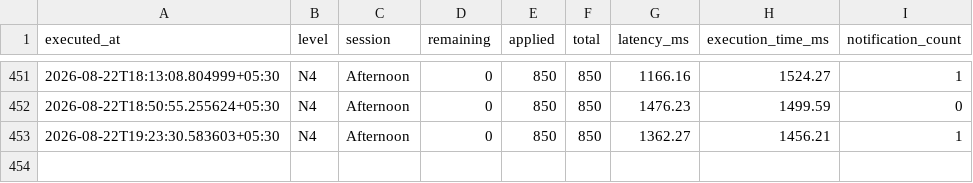
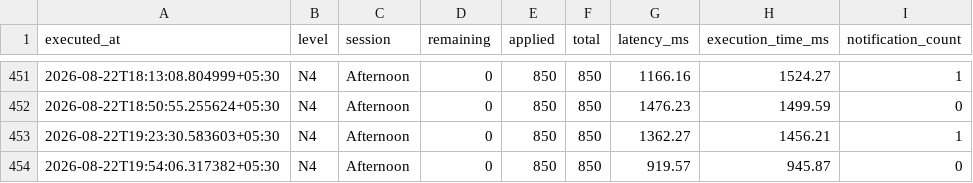
Before and after one commit to Jxck007/JLPT-Seat-Watcher, a CSV file: docs/history.csv, drawn as a sheet; only a part is shown, gaps mark what is left out.

```diff
--- a/docs/history.csv
+++ b/docs/history.csv
@@ -453 +453,2 @@ executed_at,level,session,remaining,applied,total,latency_ms,execution_time_ms,n
 2026-08-22T19:23:30.583603+05:30,N4,Afternoon,0,850,850,1362.27,1456.21,1
+2026-08-22T19:54:06.317382+05:30,N4,Afternoon,0,850,850,919.57,945.87,0
```
Also changed, not shown: 4 other files.
